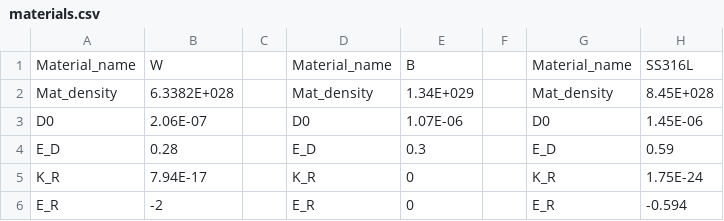
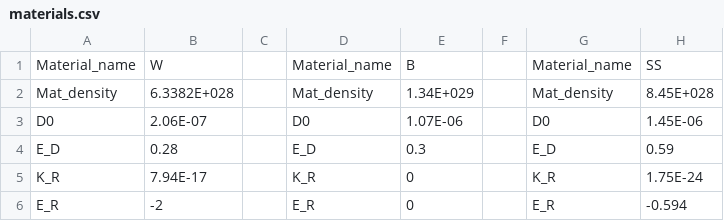
Before and after one commit to iterorganization/PFC-Tritium-Transport, a CSV file: input_files/materials.csv, drawn as a sheet; only a part is shown.

Commit message:
Update material name from 'SS316L' to 'SS'

```diff
--- a/input_files/materials.csv
+++ b/input_files/materials.csv
@@ -1,2 +1,2 @@
-Material_name,W,,Material_name,B,,Material_name,SS316L
+Material_name,W,,Material_name,B,,Material_name,SS
 Mat_density,6.3382E+028,,Mat_density,1.34E+029,,Mat_density,8.45E+028
```
